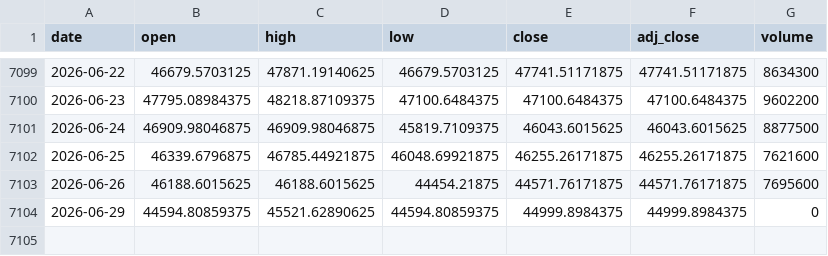
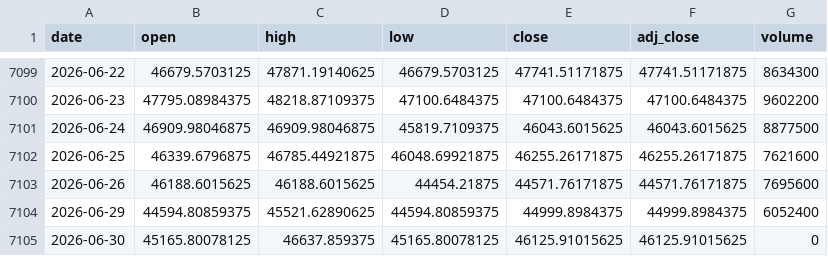
Before and after one commit to moneyorz/taiex-00631l-signal, a CSV file: data/taiex.csv, drawn as a sheet; only a part is shown, gaps mark what is left out.

```diff
--- a/data/taiex.csv
+++ b/data/taiex.csv
@@ -7103,2 +7103,3 @@ date,open,high,low,close,adj_close,volume
 2026-06-26,46188.6015625,46188.6015625,44454.21875,44571.76171875,44571.76171875,7695600
-2026-06-29,44594.80859375,45521.62890625,44594.80859375,44999.8984375,44999.8984375,0
+2026-06-29,44594.80859375,45521.62890625,44594.80859375,44999.8984375,44999.8984375,6052400
+2026-06-30,45165.80078125,46637.859375,45165.80078125,46125.91015625,46125.91015625,0
```
Also changed, not shown: 1 other file.
